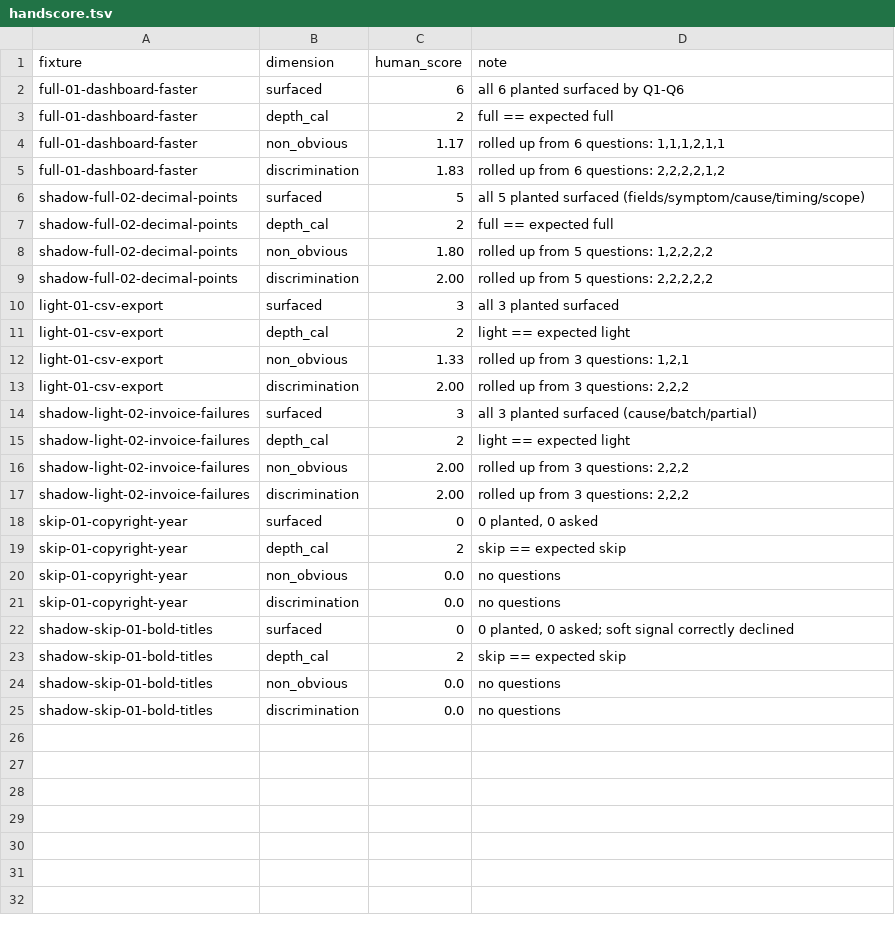
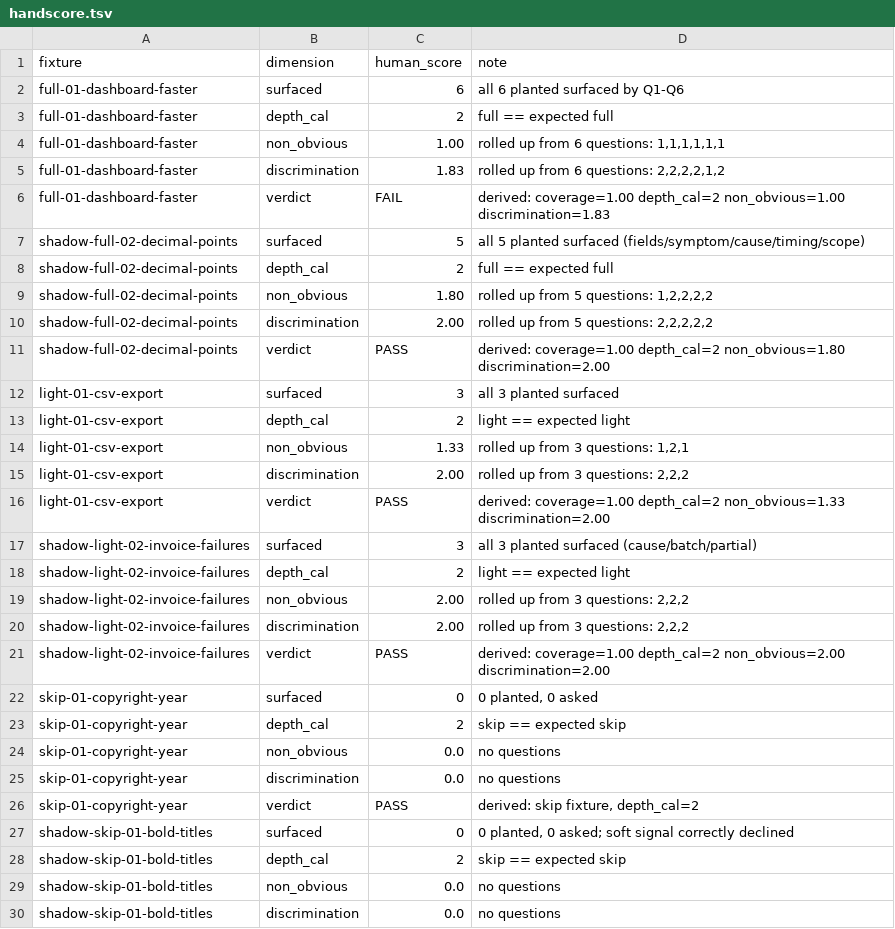
Before and after one commit to Junhanliu-dev/espalier-engineering, a TSV file: eval/grill/judge-validation/handscore.tsv, drawn as a sheet; only a part is shown; the diff covers the shown part only.

Commit message:
fix(eval): gate grill fixtures on rubric scores, not the judge's self-reported verdict
The judge's PASS/FAIL was taken at face value; full-01 passed every run
while failing the rubric's own bar (mean non-obviousness >= 1.3). run.sh
now recomputes the verdict from per-question scores, validate-judge.sh
scores the verdict dimension against handscore.tsv, and full-01 gains two
hidden-fork ambiguities so the full tier tests more than coverage.
judge-scores.tsv predates the verdict column — re-run 'validate-judge.sh
generate' to populate it. Analysis: docs/grill-eval-verdict-gap.md

```diff
--- a/eval/grill/judge-validation/handscore.tsv
+++ b/eval/grill/judge-validation/handscore.tsv
@@ -3,4 +3,5 @@ full-01-dashboard-faster	surfaced	6	all 6 planted surfaced by Q1-Q6
 full-01-dashboard-faster	depth_cal	2	full == expected full
-full-01-dashboard-faster	non_obvious	1.17	rolled up from 6 questions: 1,1,1,2,1,1
+full-01-dashboard-faster	non_obvious	1.00	rolled up from 6 questions: 1,1,1,1,1,1
 full-01-dashboard-faster	discrimination	1.83	rolled up from 6 questions: 2,2,2,2,1,2
+full-01-dashboard-faster	verdict	FAIL	derived: coverage=1.00 depth_cal=2 non_obvious=1.00 discrimination=1.83
 shadow-full-02-decimal-points	surfaced	5	all 5 planted surfaced (fields/symptom/cause/timing/scope)
@@ -9,2 +10,3 @@ shadow-full-02-decimal-points	non_obvious	1.80	rolled up from 5 questions: 1,2,2
 shadow-full-02-decimal-points	discrimination	2.00	rolled up from 5 questions: 2,2,2,2,2
+shadow-full-02-decimal-points	verdict	PASS	derived: coverage=1.00 depth_cal=2 non_obvious=1.80 discrimination=2.00
 light-01-csv-export	surfaced	3	all 3 planted surfaced
@@ -13,2 +15,3 @@ light-01-csv-export	non_obvious	1.33	rolled up from 3 questions: 1,2,1
 light-01-csv-export	discrimination	2.00	rolled up from 3 questions: 2,2,2
+light-01-csv-export	verdict	PASS	derived: coverage=1.00 depth_cal=2 non_obvious=1.33 discrimination=2.00
 shadow-light-02-invoice-failures	surfaced	3	all 3 planted surfaced (cause/batch/partial)
@@ -17,2 +20,3 @@ shadow-light-02-invoice-failures	non_obvious	2.00	rolled up from 3 questions: 2,
 shadow-light-02-invoice-failures	discrimination	2.00	rolled up from 3 questions: 2,2,2
+shadow-light-02-invoice-failures	verdict	PASS	derived: coverage=1.00 depth_cal=2 non_obvious=2.00 discrimination=2.00
 skip-01-copyright-year	surfaced	0	0 planted, 0 asked
@@ -21,2 +25,3 @@ skip-01-copyright-year	non_obvious	0.0	no questions
 skip-01-copyright-year	discrimination	0.0	no questions
+skip-01-copyright-year	verdict	PASS	derived: skip fixture, depth_cal=2
 shadow-skip-01-bold-titles	surfaced	0	0 planted, 0 asked; soft signal correctly declined
```
Also changed, not shown: 1 added row elsewhere in this file, eval/grill/judge-validation/handscore-questions.tsv, 6 other files.
